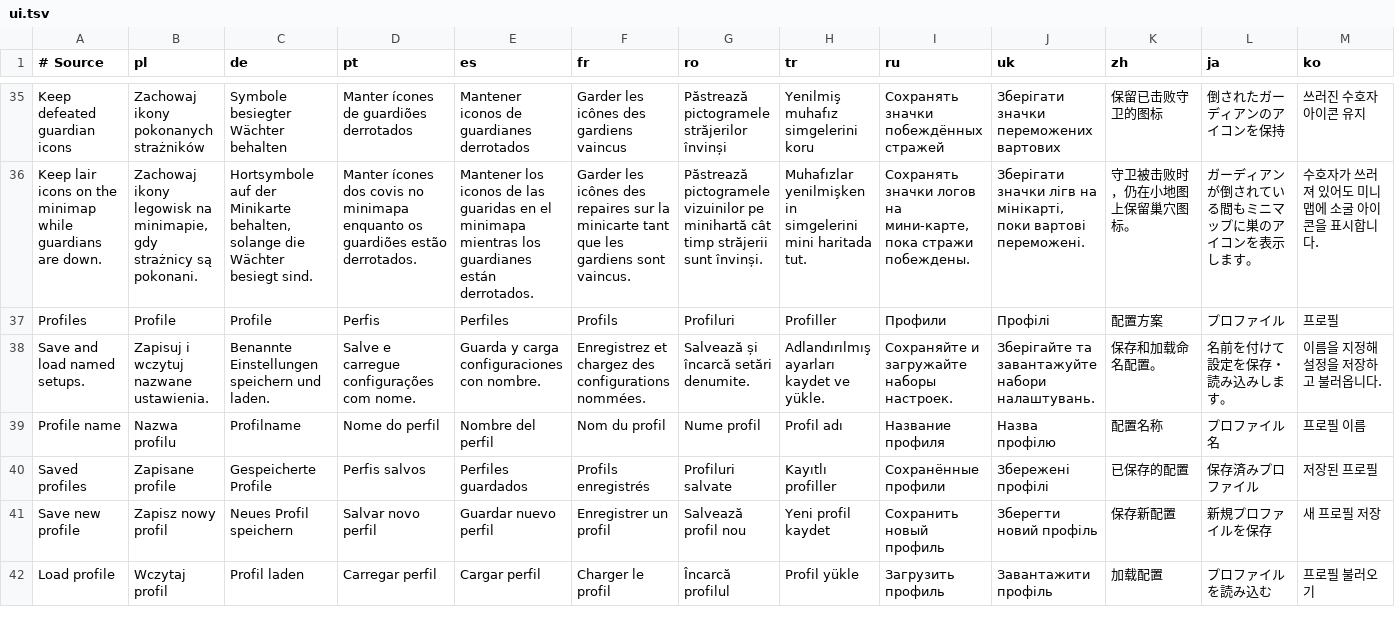
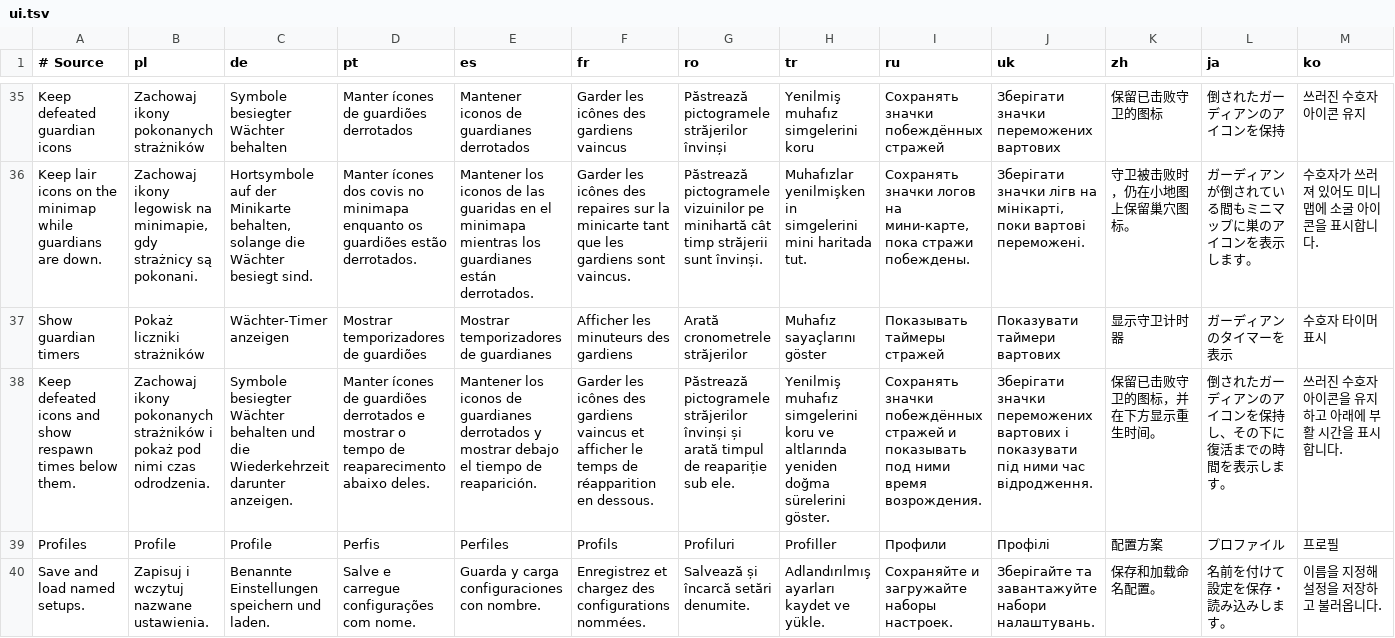
Before and after one commit to migwynkriid13/SurvivorsDragonUi, a TSV file: localization/ui.tsv, drawn as a sheet; only a part is shown, gaps mark what is left out; the shorter side is filled out with more unchanged rows; rows hold the shown columns only; the diff names each change by its address in the sheet, - before the commit and + after, or states it on an @@ line.

Commit message:
feature: add movable combat text and guardian timers

```diff
--- a/localization/ui.tsv
+++ b/localization/ui.tsv
+row 37: Show guardian timers | Pokaż liczniki strażników | Wächter-Timer anzeigen | Mostrar temporizadores de guardiões | Mostrar temporizadores de guardianes | Afficher les minuteurs des gardiens | Arată cronometrele străjerilor | Muhafız sayaçlarını göster | Показывать таймеры стражей | Показувати таймери вартових | 显示守卫计时器 | ガーディアンのタイマーを表示 | 수호자 타이머 표시
+row 38: Keep defeated icons and show respawn times below them. | Zachowaj ikony pokonanych strażników i pokaż pod nimi czas odrodzenia. | Symbole besiegter Wächter behalten und die Wiederkehrzeit darunter anzeigen. | Manter ícones de guardiões derrotados e mostrar o tempo de reaparecimento abaixo deles. | Mantener los iconos de guardianes derrotados y mostrar debajo el tiempo de reaparición. | Garder les icônes des gardiens vaincus et afficher le temps de réapparition en dessous. | Păstrează pictogramele străjerilor învinși și arată timpul de reapariție sub ele. | Yenilmiş muhafız simgelerini koru ve altlarında yeniden doğma sürelerini göster. | Сохранять значки побеждённых стражей и показывать под ними время возрождения. | Зберігати значки переможених вартових і показувати під ними час відродження. | 保留已击败守卫的图标，并在下方显示重生时间。 | 倒されたガーディアンのアイコンを保持し、その下に復活までの時間を表示します。 | 쓰러진 수호자 아이콘을 유지하고 아래에 부활 시간을 표시합니다.
```
Also changed, not shown: 20 other files.
